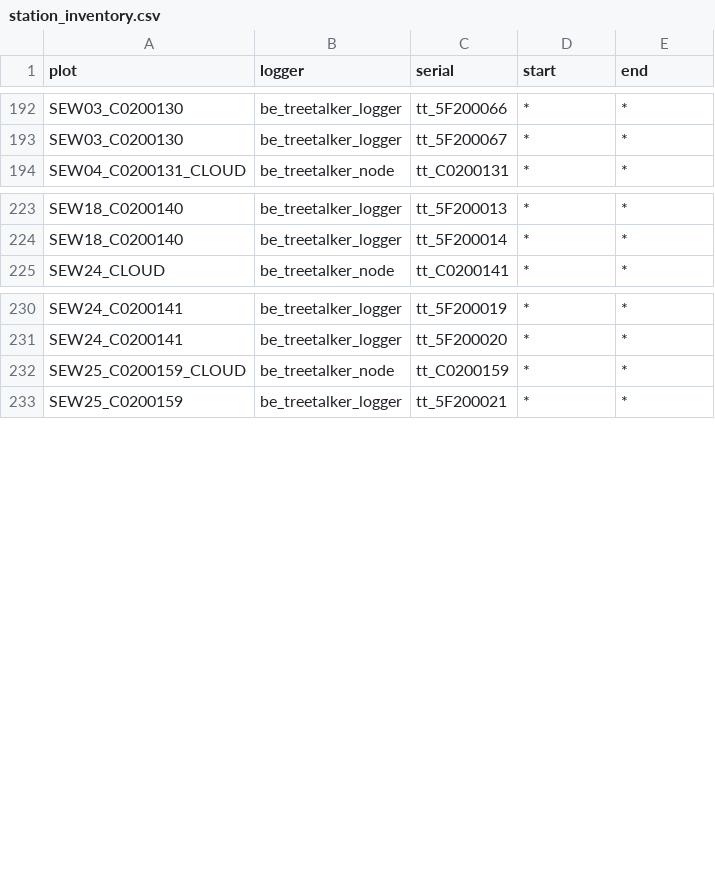
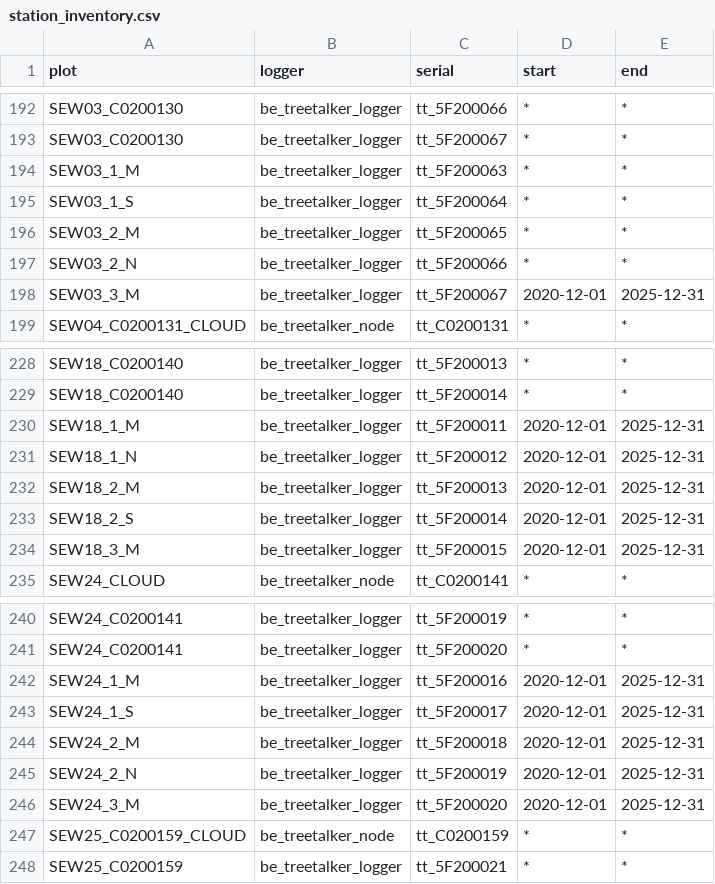
Before and after one commit to environmentalinformatics-marburg/tubedb, a CSV file: config/nature40/station_inventory.csv, drawn as a sheet; only a part is shown, gaps mark what is left out; the diff names each change by its address in the sheet, - before the commit and + after, or states it on an @@ line.

Commit message:
Update station_inventory.csv
Add location

```diff
--- a/config/nature40/station_inventory.csv
+++ b/config/nature40/station_inventory.csv
+row 194: SEW03_1_M | be_treetalker_logger | tt_5F200063 | * | *
+row 195: SEW03_1_S | be_treetalker_logger | tt_5F200064 | * | *
+row 196: SEW03_2_M | be_treetalker_logger | tt_5F200065 | * | *
+row 197: SEW03_2_N | be_treetalker_logger | tt_5F200066 | * | *
+row 198: SEW03_3_M | be_treetalker_logger | tt_5F200067 | 2020-12-01 | 2025-12-31
+row 230: SEW18_1_M | be_treetalker_logger | tt_5F200011 | 2020-12-01 | 2025-12-31
+row 231: SEW18_1_N | be_treetalker_logger | tt_5F200012 | 2020-12-01 | 2025-12-31
+row 232: SEW18_2_M | be_treetalker_logger | tt_5F200013 | 2020-12-01 | 2025-12-31
+row 233: SEW18_2_S | be_treetalker_logger | tt_5F200014 | 2020-12-01 | 2025-12-31
+row 234: SEW18_3_M | be_treetalker_logger | tt_5F200015 | 2020-12-01 | 2025-12-31
+row 242: SEW24_1_M | be_treetalker_logger | tt_5F200016 | 2020-12-01 | 2025-12-31
+row 243: SEW24_1_S | be_treetalker_logger | tt_5F200017 | 2020-12-01 | 2025-12-31
+row 244: SEW24_2_M | be_treetalker_logger | tt_5F200018 | 2020-12-01 | 2025-12-31
+row 245: SEW24_2_N | be_treetalker_logger | tt_5F200019 | 2020-12-01 | 2025-12-31
+row 246: SEW24_3_M | be_treetalker_logger | tt_5F200020 | 2020-12-01 | 2025-12-31
```
